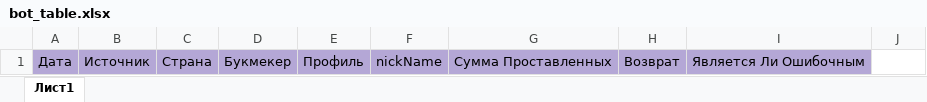
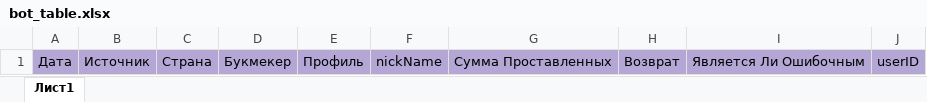
Before and after one commit to CoriMyp/auto-reports-bot, an Excel workbook: tables/clean/bot_table.xlsx, sheet Лист1, drawn as a sheet; values as stored, in another font and other column widths than the file's, no borders; charts and pictures not drawn; the diff names each change by its address in the sheet, - before the commit and + after, or states it on an @@ line.

Commit message:
column userid bot_table

```diff
--- a/tables/clean/bot_table.xlsx (sheet Лист1)
+++ b/tables/clean/bot_table.xlsx (sheet Лист1)
-J1: (empty)
+J1: userID
-J1 fill: none
+J1 fill: #B4A7D6
```
Also changed, not shown: 1 other file.
